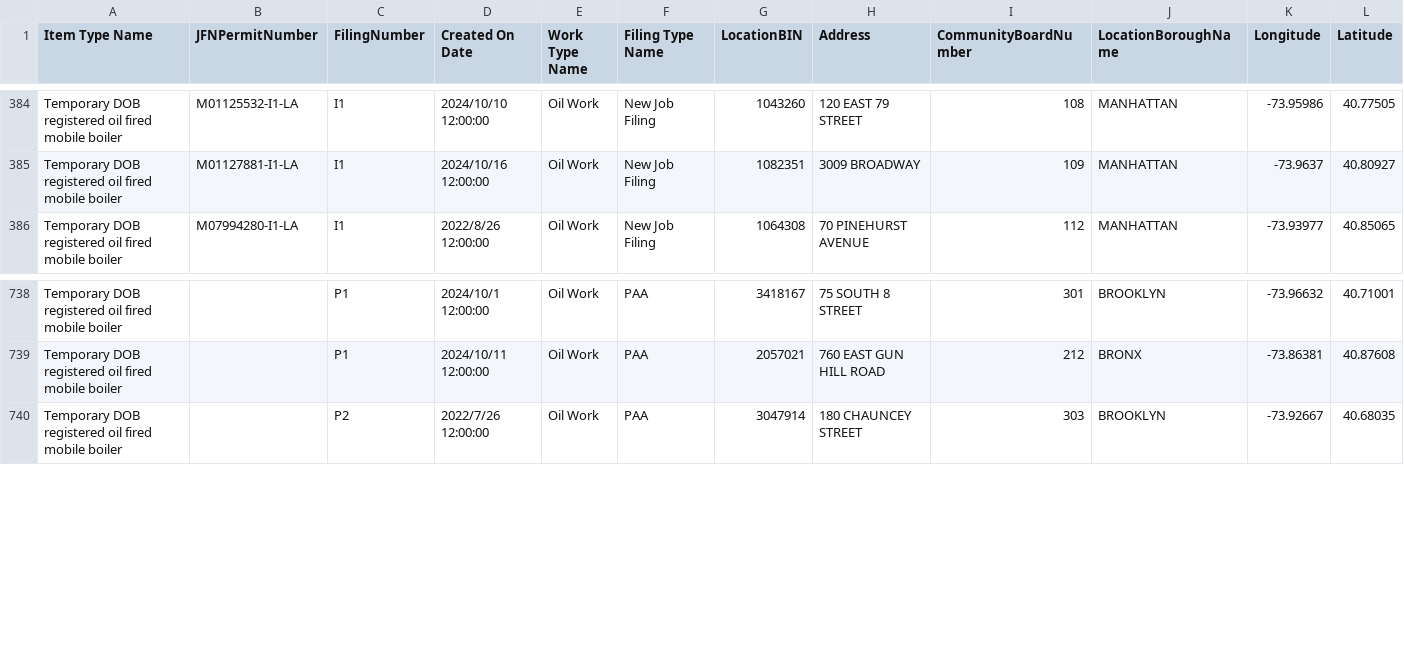
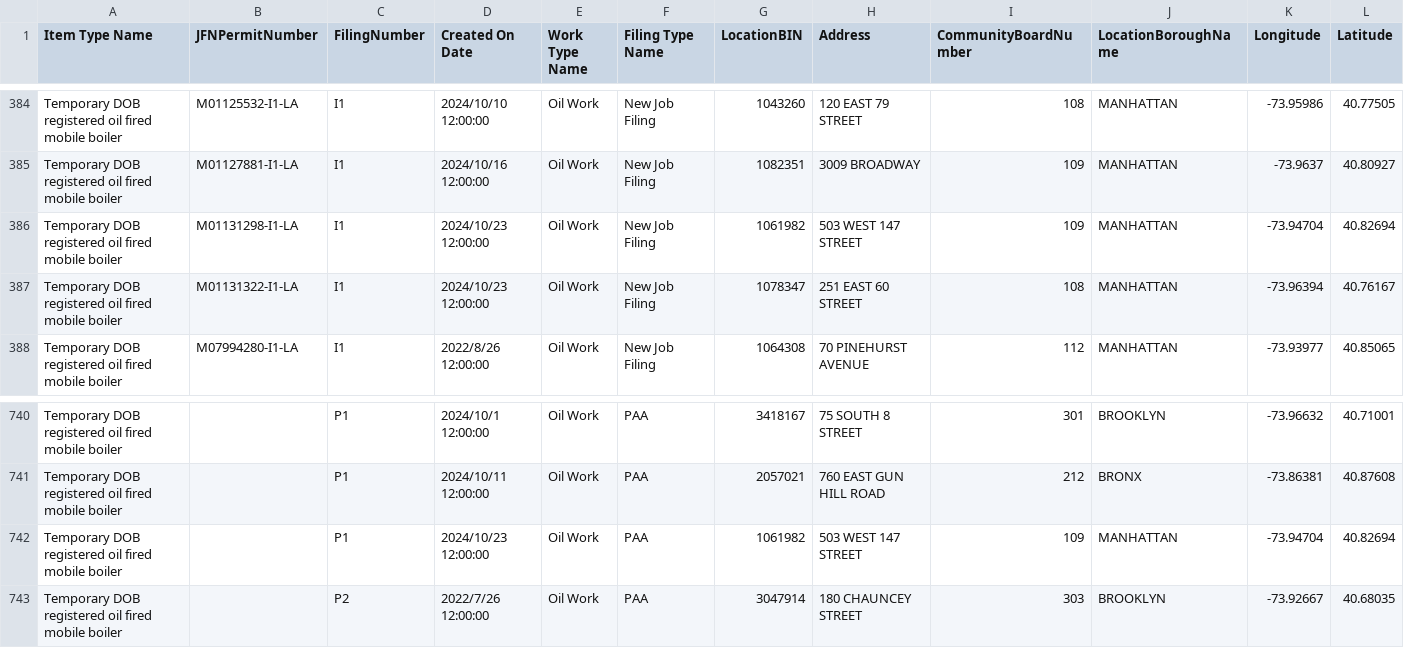
Before and after one commit to NYCDOB/Mobile_Boilers, a CSV file: data/laaMobileBoiler.csv, drawn as a sheet; only a part is shown, gaps mark what is left out; rows hold the shown columns only; the diff names each change by its address in the sheet, - before the commit and + after, or states it on an @@ line.

```diff
--- a/data/laaMobileBoiler.csv
+++ b/data/laaMobileBoiler.csv
+row 386: Temporary DOB registered oil fired mobile boiler | M01131298-I1-LA | I1 | 2024/10/23 12:00:00 | Oil Work | New Job Filing | 1061982 | 503 WEST 147 STREET | 109 | MANHATTAN | -73.94704 | 40.82694
+row 387: Temporary DOB registered oil fired mobile boiler | M01131322-I1-LA | I1 | 2024/10/23 12:00:00 | Oil Work | New Job Filing | 1078347 | 251 EAST 60 STREET | 108 | MANHATTAN | -73.96394 | 40.76167
+row 742: Temporary DOB registered oil fired mobile boiler |  | P1 | 2024/10/23 12:00:00 | Oil Work | PAA | 1061982 | 503 WEST 147 STREET | 109 | MANHATTAN | -73.94704 | 40.82694
```
Also changed, not shown: 1 other file.
